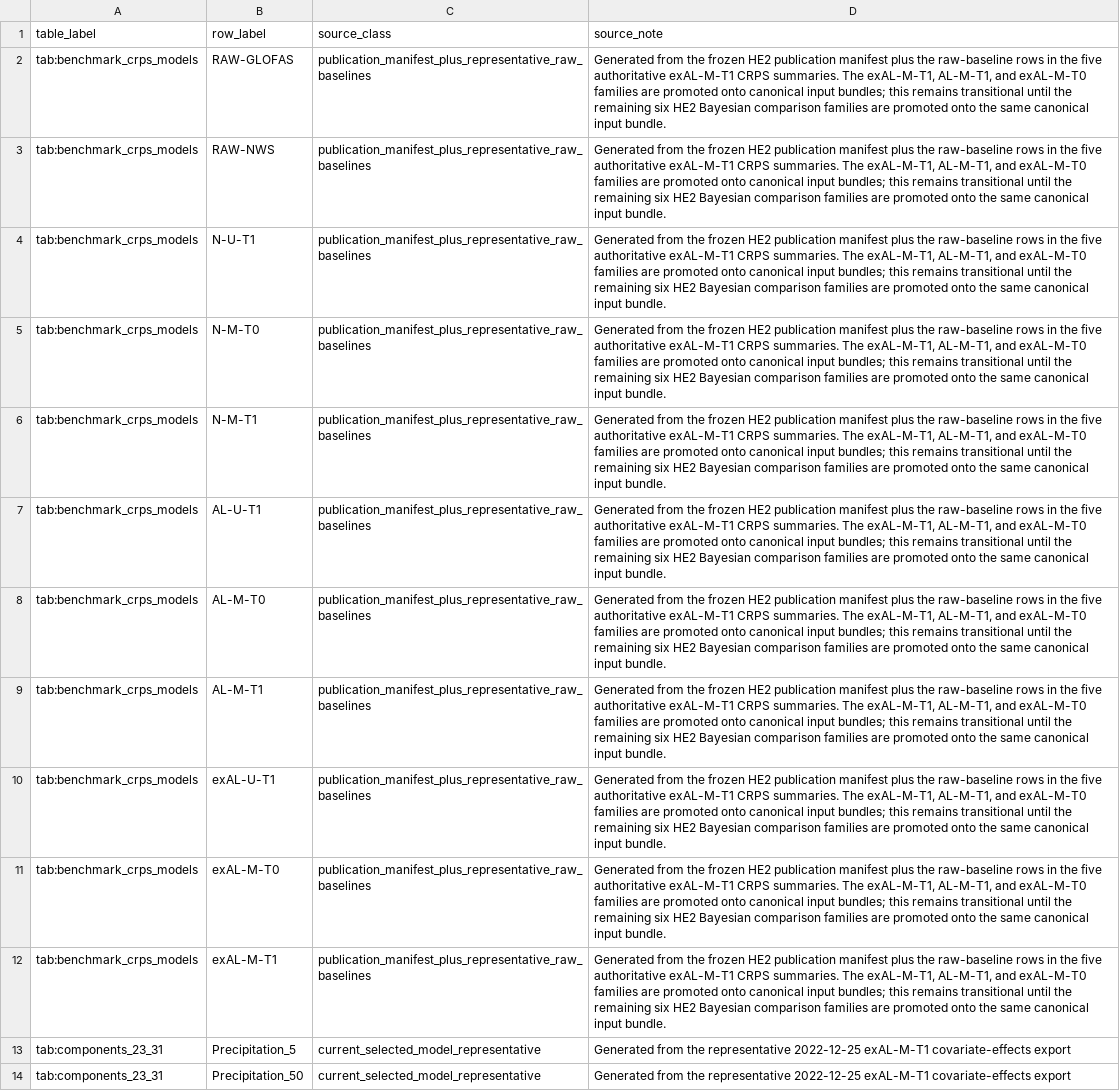
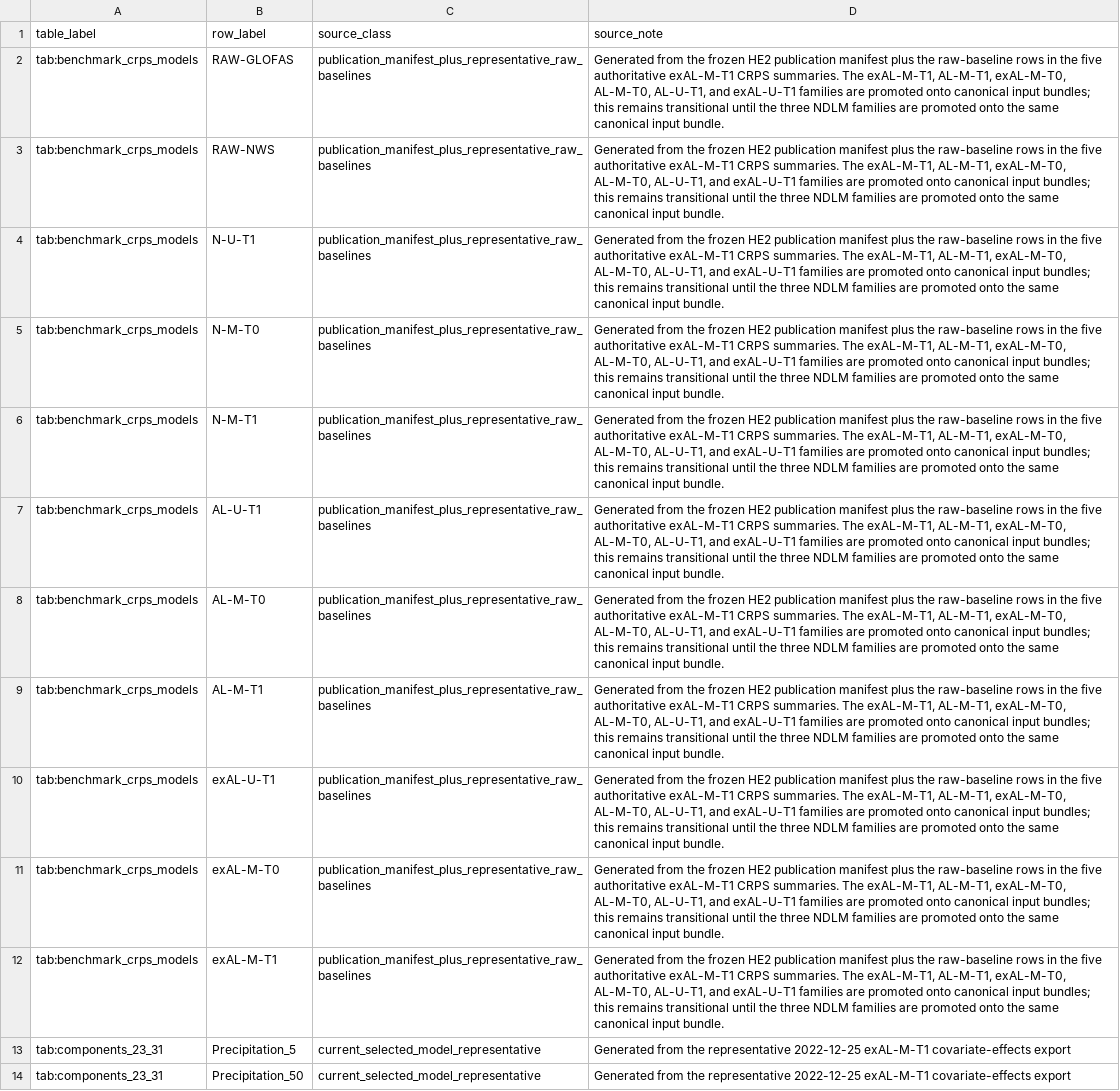
Before and after one commit to AntonioAPDL/Evironmetrics---REVISED-DOC-2, a CSV file: tables/generated_tex/manifest.csv, drawn as a sheet; only a part is shown; the diff names each change by its address in the sheet, - before the commit and + after, or states it on an @@ line.

Commit message:
Refresh HE2 publication manifest snapshot

```diff
--- a/tables/generated_tex/manifest.csv
+++ b/tables/generated_tex/manifest.csv
-D2:D12 (source_note): …exAL-M-T1, AL-M-T1, and exAL-M-T0 families are promoted onto canonical input bundles; this remains transitional until the remaining six HE2 Bayesian comparison families are…
+D2:D12 (source_note): …exAL-M-T1, AL-M-T1, exAL-M-T0, AL-M-T0, AL-U-T1, and exAL-U-T1 families are promoted onto canonical input bundles; this remains transitional until the three NDLM families are…
```
Also changed, not shown: artifacts/he2_publication_freeze/he2_bayesian_publication_alignment.csv, artifacts/he2_publication_freeze/he2_bayesian_publication_inputs.csv, 12 other files.
